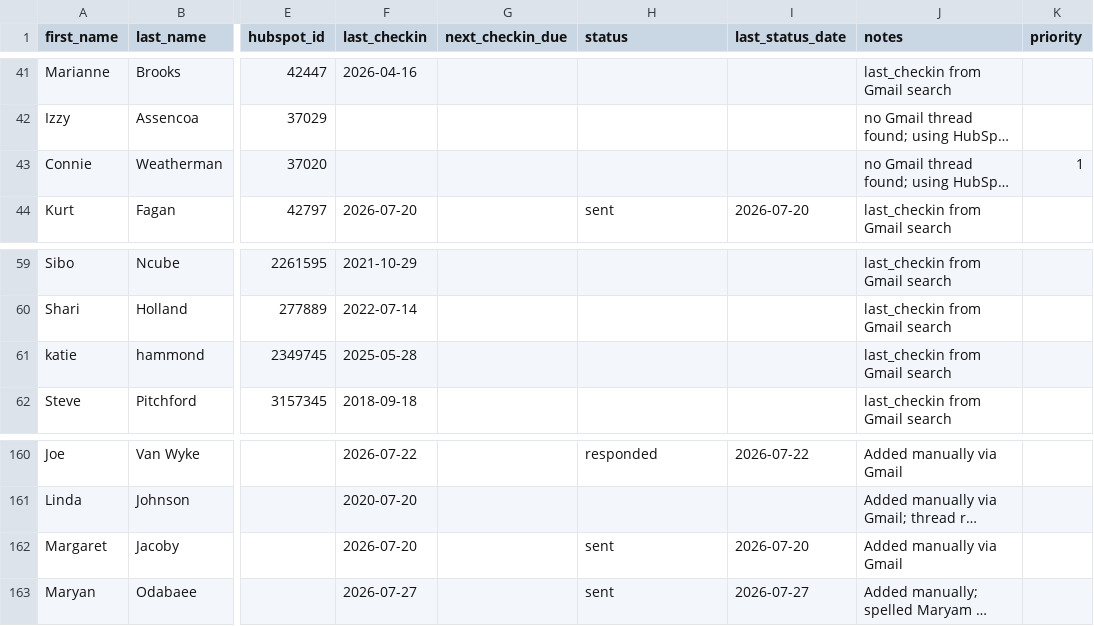
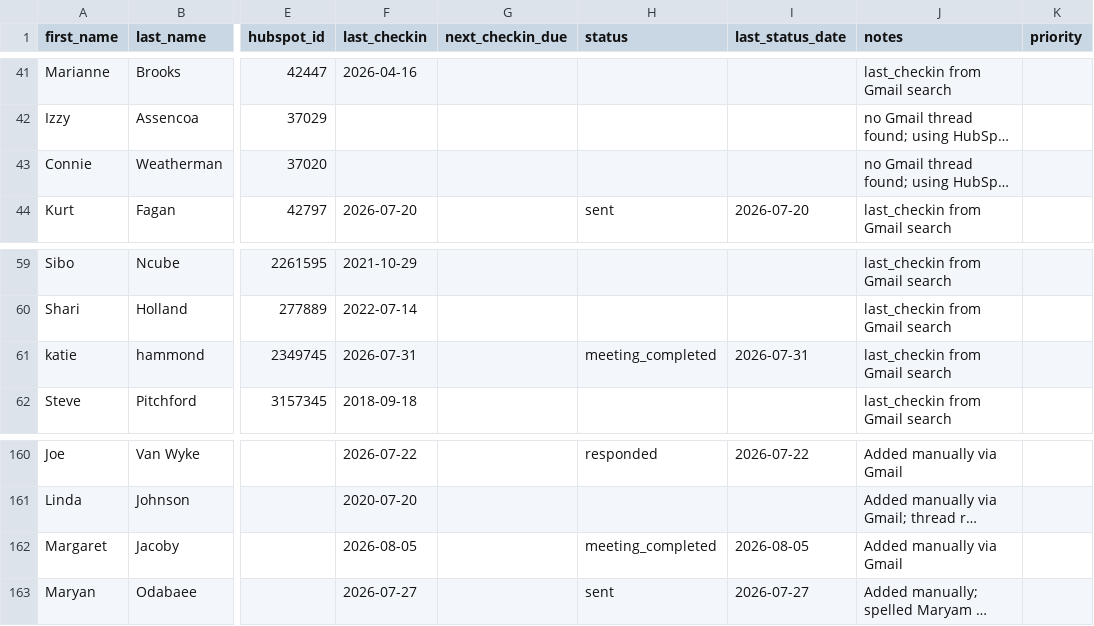
Before and after one commit to Synnovatia/Synnovatia-AIOS, a CSV file: client-reengagement/data/roster.csv, drawn as a sheet; only a part is shown, gaps mark what is left out; long unchanged cells end in …; the diff names each change by its address in the sheet, - before the commit and + after, or states it on an @@ line.

```diff
--- a/client-reengagement/data/roster.csv
+++ b/client-reengagement/data/roster.csv
-K43 (priority): 1
+K43 (priority): (empty)
-F61 (last_checkin): 2025-05-28
+F61 (last_checkin): 2026-07-31
-H61 (status): (empty)
+H61 (status): meeting_completed
-I61 (last_status_date): (empty)
+I61 (last_status_date): 2026-07-31
-F162 (last_checkin): 2026-07-20
+F162 (last_checkin): 2026-08-05
-H162 (status): sent
+H162 (status): meeting_completed
-I162 (last_status_date): 2026-07-20
+I162 (last_status_date): 2026-08-05
```
Also changed, not shown: client-reengagement/data/meeting_notes.csv, personal/workout-logs/session-log.csv, 7 other files.
